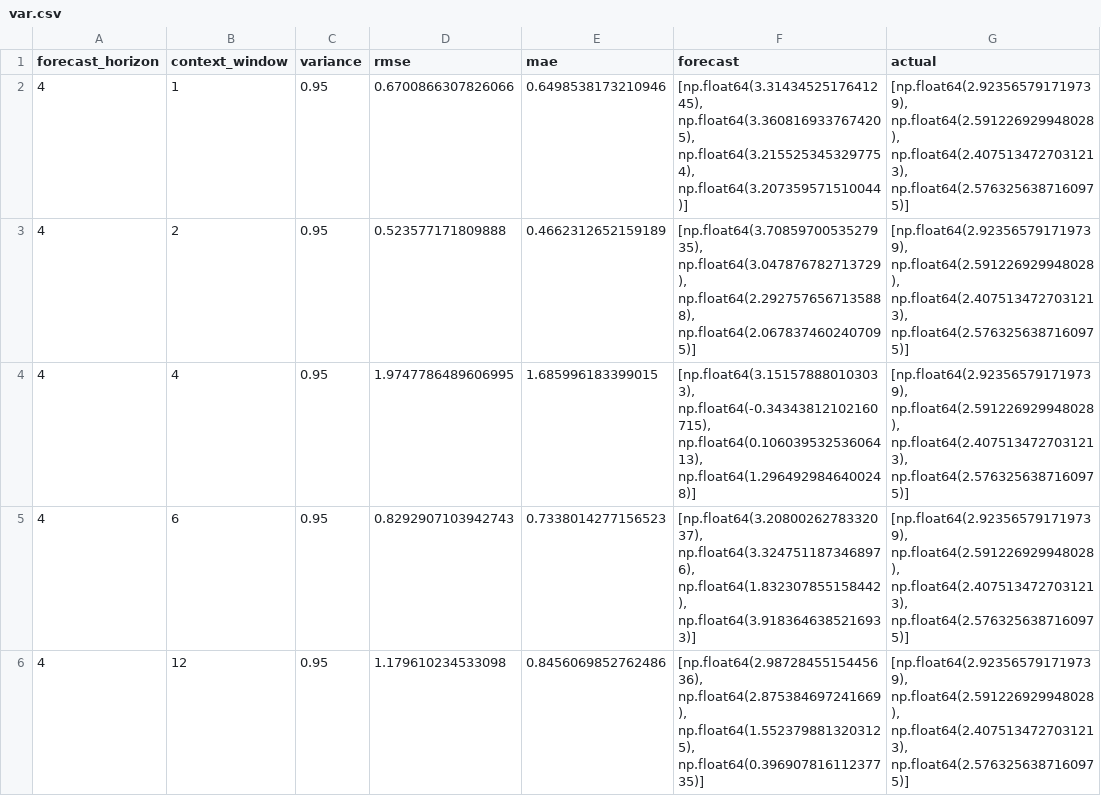
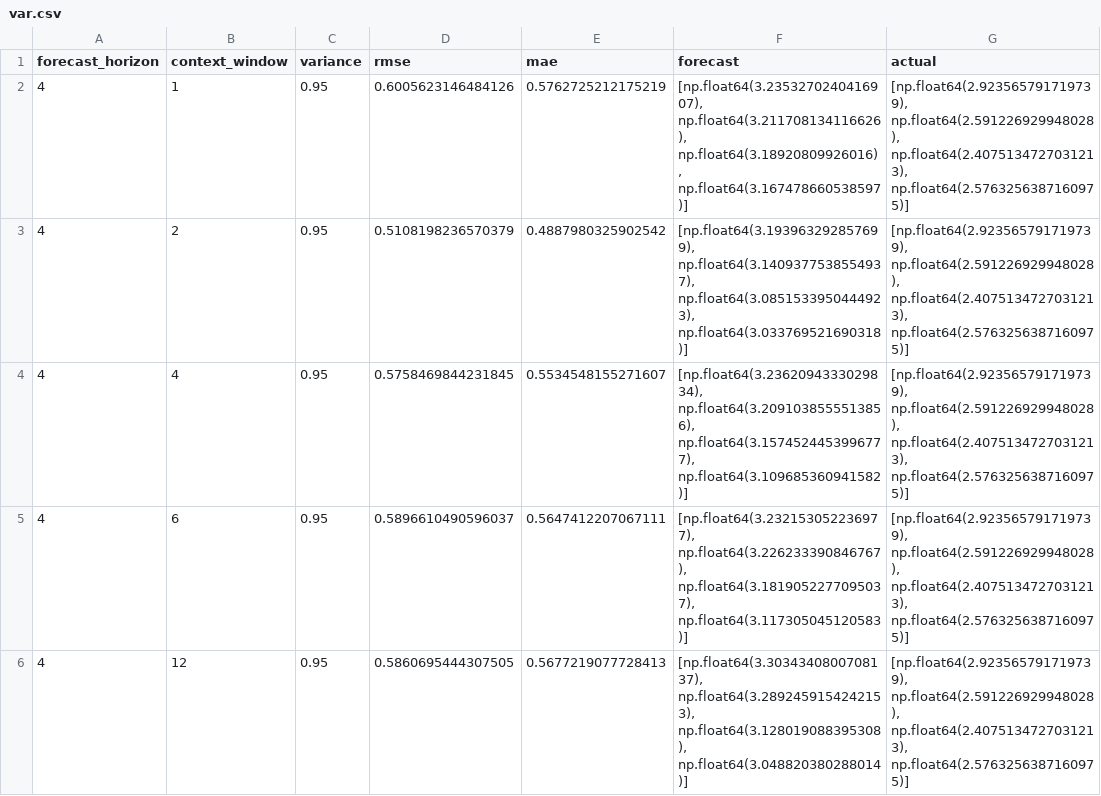
Before and after one commit to JawandS/macroeconvue, a CSV file: modeling/modeling/var.csv, drawn as a sheet; only a part is shown; the diff covers the shown part only.

```diff
--- a/modeling/modeling/var.csv
+++ b/modeling/modeling/var.csv
@@ -1,6 +1,6 @@
 forecast_horizon,context_window,variance,rmse,mae,forecast,actual
-4,1,0.95,0.6700866307826066,0.6498538173210946,"[np.float64(3.3143452517641245), np.float64(3.3608169337674205), np.float64(3.2155253453297754), np.float64(3.207359571510044)]","[np.float64(2.923565791719739), np.float64(2.591226929948028), np.float64(2.4075134727031213), np.float64(2.5763256387160975)]"
-4,2,0.95,0.523577171809888,0.4662312652159189,"[np.float64(3.7085970053527935), np.float64(3.047876782713729), np.float64(2.2927576567135888), np.float64(2.0678374602407095)]","[np.float64(2.923565791719739), np.float64(2.591226929948028), np.float64(2.4075134727031213), np.float64(2.5763256387160975)]"
-4,4,0.95,1.9747786489606995,1.685996183399015,"[np.float64(3.151578880103033), np.float64(-0.34343812102160715), np.float64(0.10603953253606413), np.float64(1.2964929846400248)]","[np.float64(2.923565791719739), np.float64(2.591226929948028), np.float64(2.4075134727031213), np.float64(2.5763256387160975)]"
-4,6,0.95,0.8292907103942743,0.7338014277156523,"[np.float64(3.2080026278332037), np.float64(3.3247511873468976), np.float64(1.832307855158442), np.float64(3.9183646385216933)]","[np.float64(2.923565791719739), np.float64(2.591226929948028), np.float64(2.4075134727031213), np.float64(2.5763256387160975)]"
-4,12,0.95,1.179610234533098,0.8456069852762486,"[np.float64(2.9872845515445636), np.float64(2.875384697241669), np.float64(1.5523798813203125), np.float64(0.39690781611237735)]","[np.float64(2.923565791719739), np.float64(2.591226929948028), np.float64(2.4075134727031213), np.float64(2.5763256387160975)]"
+4,1,0.95,0.6005623146484126,0.5762725212175219,"[np.float64(3.2353270240416907), np.float64(3.211708134116626), np.float64(3.18920809926016), np.float64(3.167478660538597)]","[np.float64(2.923565791719739), np.float64(2.591226929948028), np.float64(2.4075134727031213), np.float64(2.5763256387160975)]"
+4,2,0.95,0.5108198236570379,0.4887980325902542,"[np.float64(3.193963292857699), np.float64(3.1409377538554937), np.float64(3.0851533950444923), np.float64(3.033769521690318)]","[np.float64(2.923565791719739), np.float64(2.591226929948028), np.float64(2.4075134727031213), np.float64(2.5763256387160975)]"
+4,4,0.95,0.5758469844231845,0.5534548155271607,"[np.float64(3.2362094333029834), np.float64(3.2091038555513856), np.float64(3.1574524453996777), np.float64(3.109685360941582)]","[np.float64(2.923565791719739), np.float64(2.591226929948028), np.float64(2.4075134727031213), np.float64(2.5763256387160975)]"
+4,6,0.95,0.5896610490596037,0.5647412207067111,"[np.float64(3.232153052236977), np.float64(3.226233390846767), np.float64(3.1819052277095037), np.float64(3.117305045120583)]","[np.float64(2.923565791719739), np.float64(2.591226929948028), np.float64(2.4075134727031213), np.float64(2.5763256387160975)]"
+4,12,0.95,0.5860695444307505,0.5677219077728413,"[np.float64(3.3034340800708137), np.float64(3.2892459154242153), np.float64(3.128019088395308), np.float64(3.048820380288014)]","[np.float64(2.923565791719739), np.float64(2.591226929948028), np.float64(2.4075134727031213), np.float64(2.5763256387160975)]"
```
Also changed, not shown: 75 edited cells elsewhere in this file, 2 other files.
